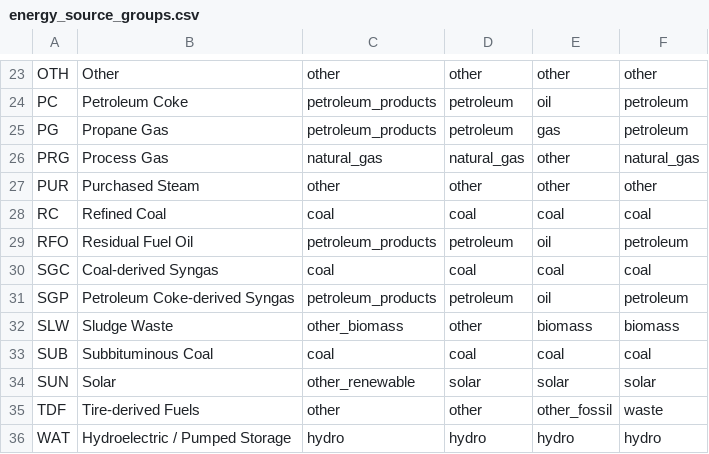
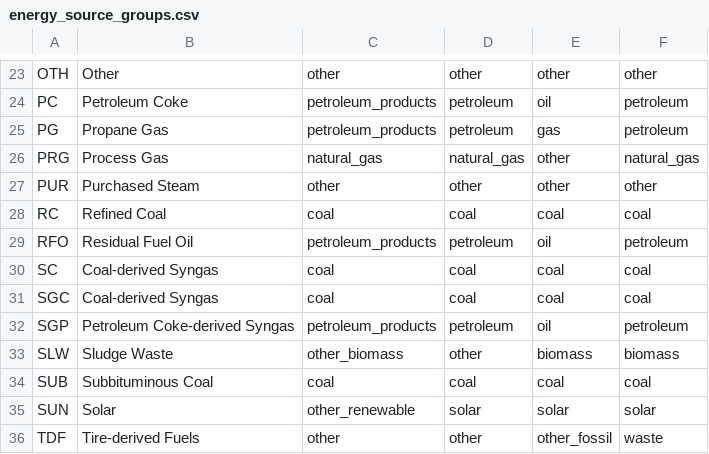
Before and after one commit to singularity-energy/open-grid-emissions, a CSV file: src/oge/reference_tables/energy_source_groups.csv, drawn as a sheet; only a part is shown, gaps mark what is left out; the shorter side is filled out with more unchanged rows.

```diff
--- a/src/oge/reference_tables/energy_source_groups.csv
+++ b/src/oge/reference_tables/energy_source_groups.csv
@@ -29,2 +29,3 @@ RC,Refined Coal,coal,coal,coal,coal
 RFO,Residual Fuel Oil,petroleum_products,petroleum,oil,petroleum
+SC,Coal-derived Syngas,coal,coal,coal,coal
 SGC,Coal-derived Syngas,coal,coal,coal,coal
```
Also changed, not shown: src/oge/reference_tables/emission_factors_for_co2_ch4_n2o.csv.
